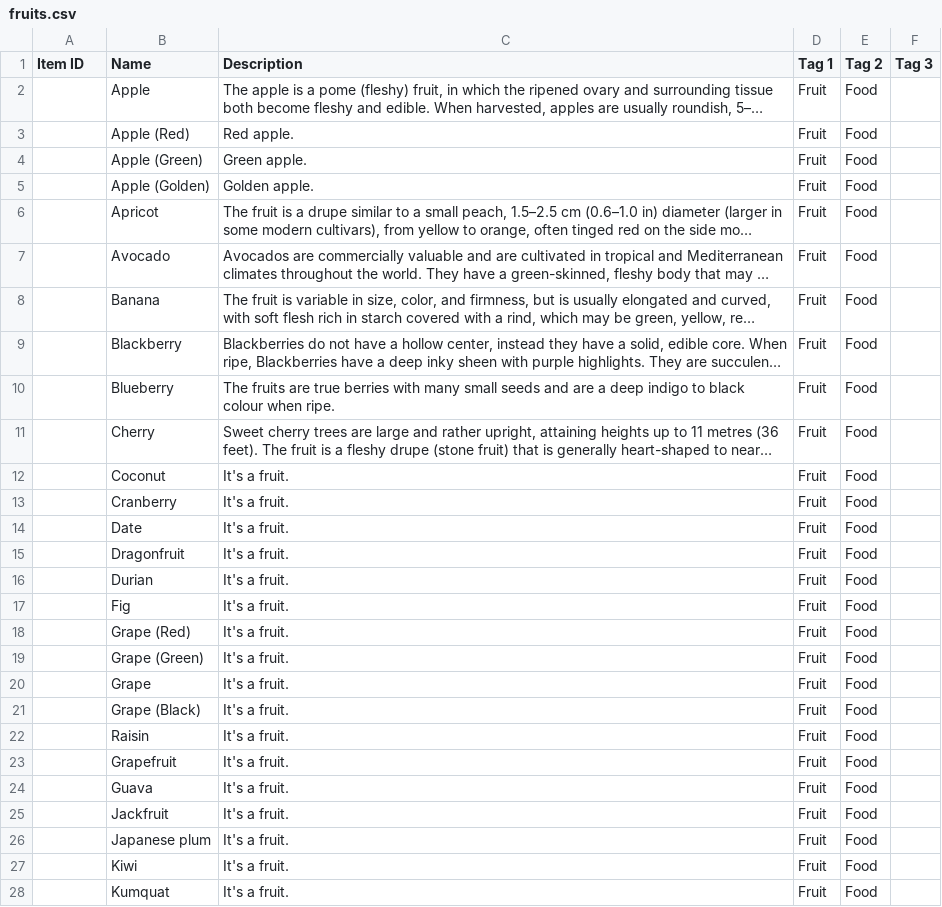
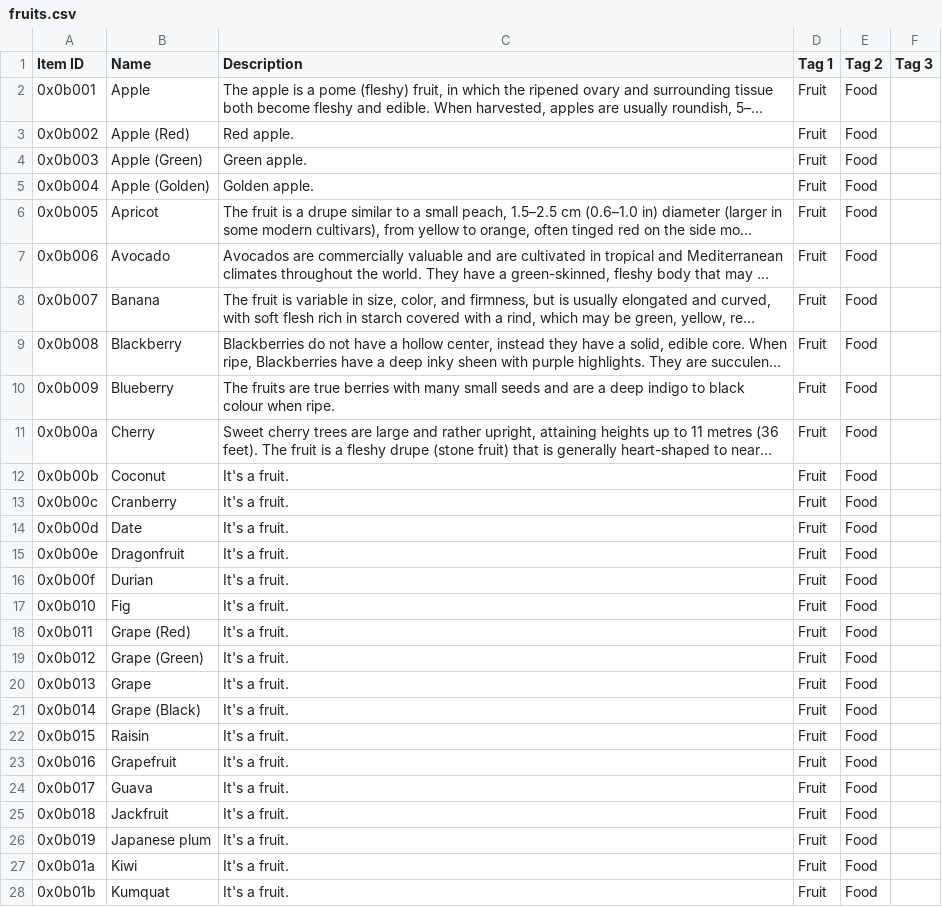
Before and after one commit to aaronsun1030/rank_everything, a CSV file: lists/satisfactory/fruits.csv, drawn as a sheet; only a part is shown; long unchanged cells end in …; the diff covers the shown part only; the diff names each change by its address in the sheet, - before the commit and + after, or states it on an @@ line.

```diff
--- a/lists/satisfactory/fruits.csv
+++ b/lists/satisfactory/fruits.csv
-A2 (Item ID): (empty)
+A2 (Item ID): 0x0b001
-A3 (Item ID): (empty)
+A3 (Item ID): 0x0b002
-A4 (Item ID): (empty)
+A4 (Item ID): 0x0b003
-A5 (Item ID): (empty)
+A5 (Item ID): 0x0b004
-A6 (Item ID): (empty)
+A6 (Item ID): 0x0b005
-A7 (Item ID): (empty)
+A7 (Item ID): 0x0b006
-A8 (Item ID): (empty)
+A8 (Item ID): 0x0b007
-A9 (Item ID): (empty)
+A9 (Item ID): 0x0b008
-A10 (Item ID): (empty)
+A10 (Item ID): 0x0b009
-A11 (Item ID): (empty)
+A11 (Item ID): 0x0b00a
-A12 (Item ID): (empty)
+A12 (Item ID): 0x0b00b
-A13 (Item ID): (empty)
+A13 (Item ID): 0x0b00c
-A14 (Item ID): (empty)
+A14 (Item ID): 0x0b00d
-A15 (Item ID): (empty)
+A15 (Item ID): 0x0b00e
-A16 (Item ID): (empty)
+A16 (Item ID): 0x0b00f
-A17 (Item ID): (empty)
+A17 (Item ID): 0x0b010
-A18 (Item ID): (empty)
+A18 (Item ID): 0x0b011
-A19 (Item ID): (empty)
+A19 (Item ID): 0x0b012
-A20 (Item ID): (empty)
+A20 (Item ID): 0x0b013
-A21 (Item ID): (empty)
+A21 (Item ID): 0x0b014
-A22 (Item ID): (empty)
+A22 (Item ID): 0x0b015
-A23 (Item ID): (empty)
+A23 (Item ID): 0x0b016
-A24 (Item ID): (empty)
+A24 (Item ID): 0x0b017
-A25 (Item ID): (empty)
+A25 (Item ID): 0x0b018
-A26 (Item ID): (empty)
+A26 (Item ID): 0x0b019
-A27 (Item ID): (empty)
+A27 (Item ID): 0x0b01a
-A28 (Item ID): (empty)
+A28 (Item ID): 0x0b01b
```
Also changed, not shown: 22 edited cells elsewhere in this file, lists/satisfactory/la_noire.csv, lists/satisfactory/sports.csv.
